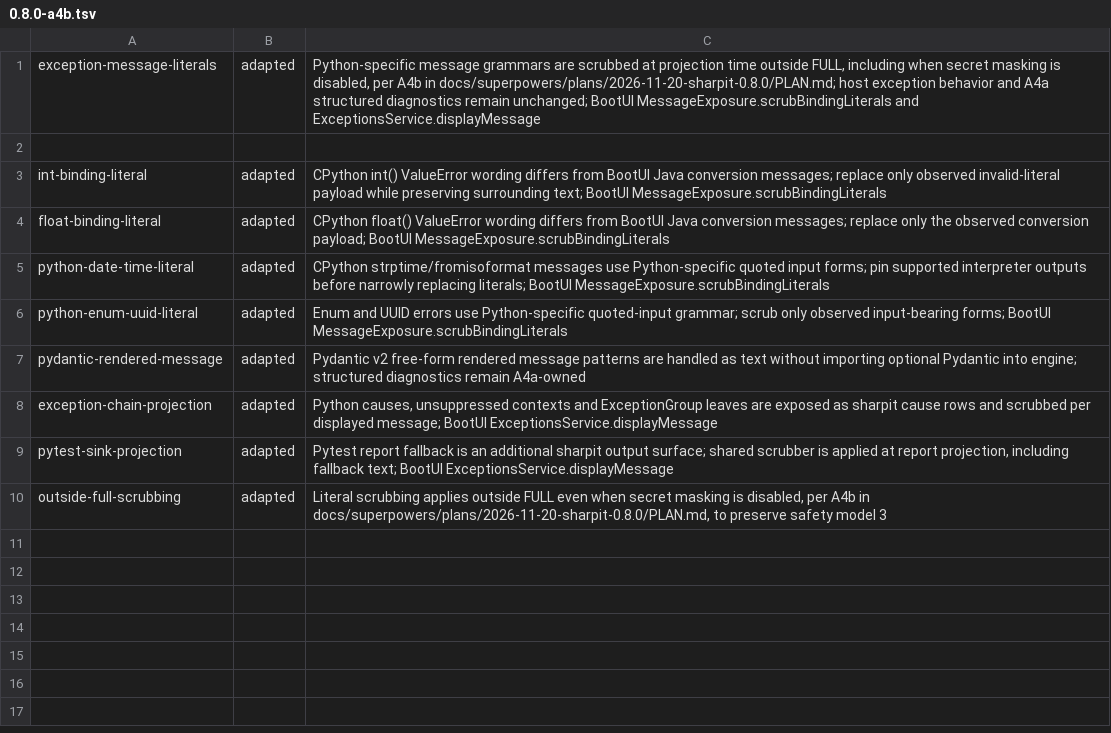
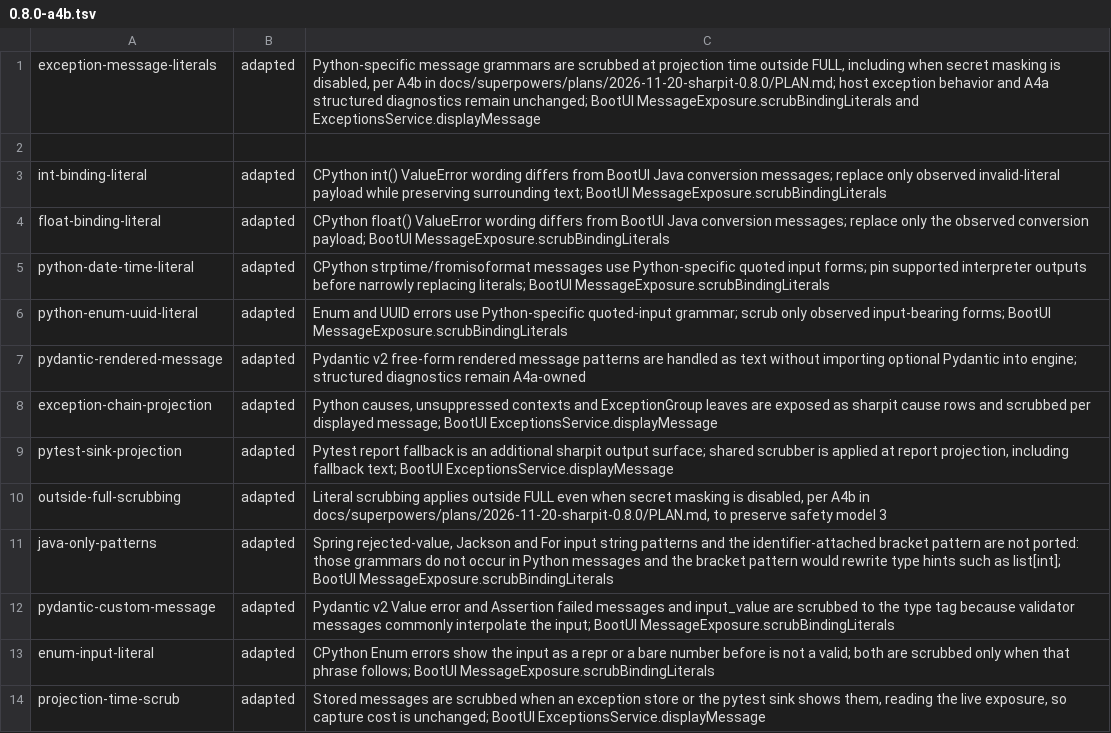
Before and after one commit to ffroliva/sharpit, a TSV file: docs/reference/matrix-updates/0.8.0-a4b.tsv, drawn as a sheet.

Commit message:
test: pin exception message masking parity
Signed-off-by: Flavio Oliva <ffroliva@gmail.com>

```diff
--- a/docs/reference/matrix-updates/0.8.0-a4b.tsv
+++ b/docs/reference/matrix-updates/0.8.0-a4b.tsv
@@ -10 +10,5 @@ pytest-sink-projection	adapted	Pytest report fallback is an additional sharpit o
 outside-full-scrubbing	adapted	Literal scrubbing applies outside FULL even when secret masking is disabled, per A4b in docs/superpowers/plans/2026-11-20-sharpit-0.8.0/PLAN.md, to preserve safety model 3
+java-only-patterns	adapted	Spring rejected-value, Jackson and For input string patterns and the identifier-attached bracket pattern are not ported: those grammars do not occur in Python messages and the bracket pattern would rewrite type hints such as list[int]; BootUI MessageExposure.scrubBindingLiterals
+pydantic-custom-message	adapted	Pydantic v2 Value error and Assertion failed messages and input_value are scrubbed to the type tag because validator messages commonly interpolate the input; BootUI MessageExposure.scrubBindingLiterals
+enum-input-literal	adapted	CPython Enum errors show the input as a repr or a bare number before is not a valid; both are scrubbed only when that phrase follows; BootUI MessageExposure.scrubBindingLiterals
+projection-time-scrub	adapted	Stored messages are scrubbed when an exception store or the pytest sink shows them, reading the live exposure, so capture cost is unchanged; BootUI ExceptionsService.displayMessage
```
Also changed, not shown: 2 other files.
